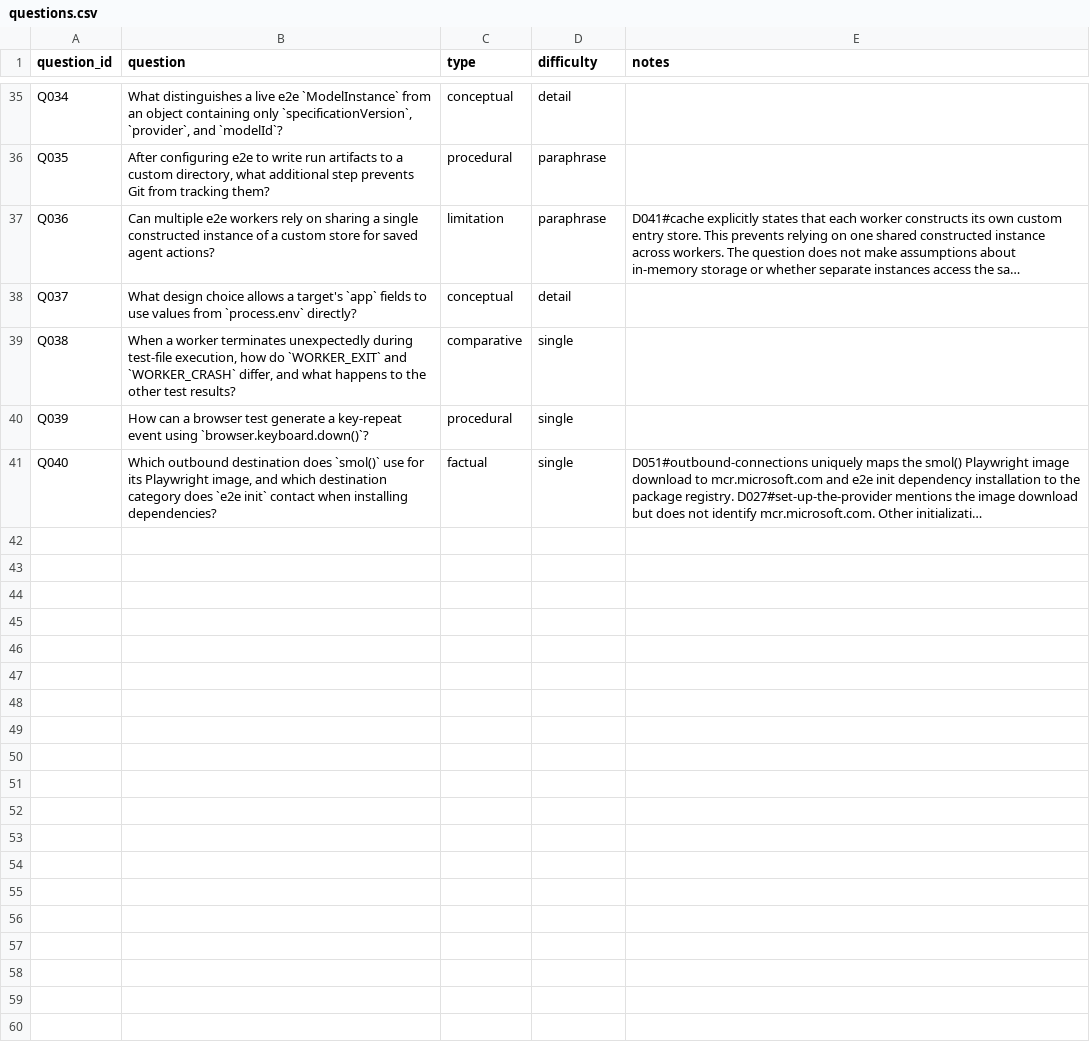
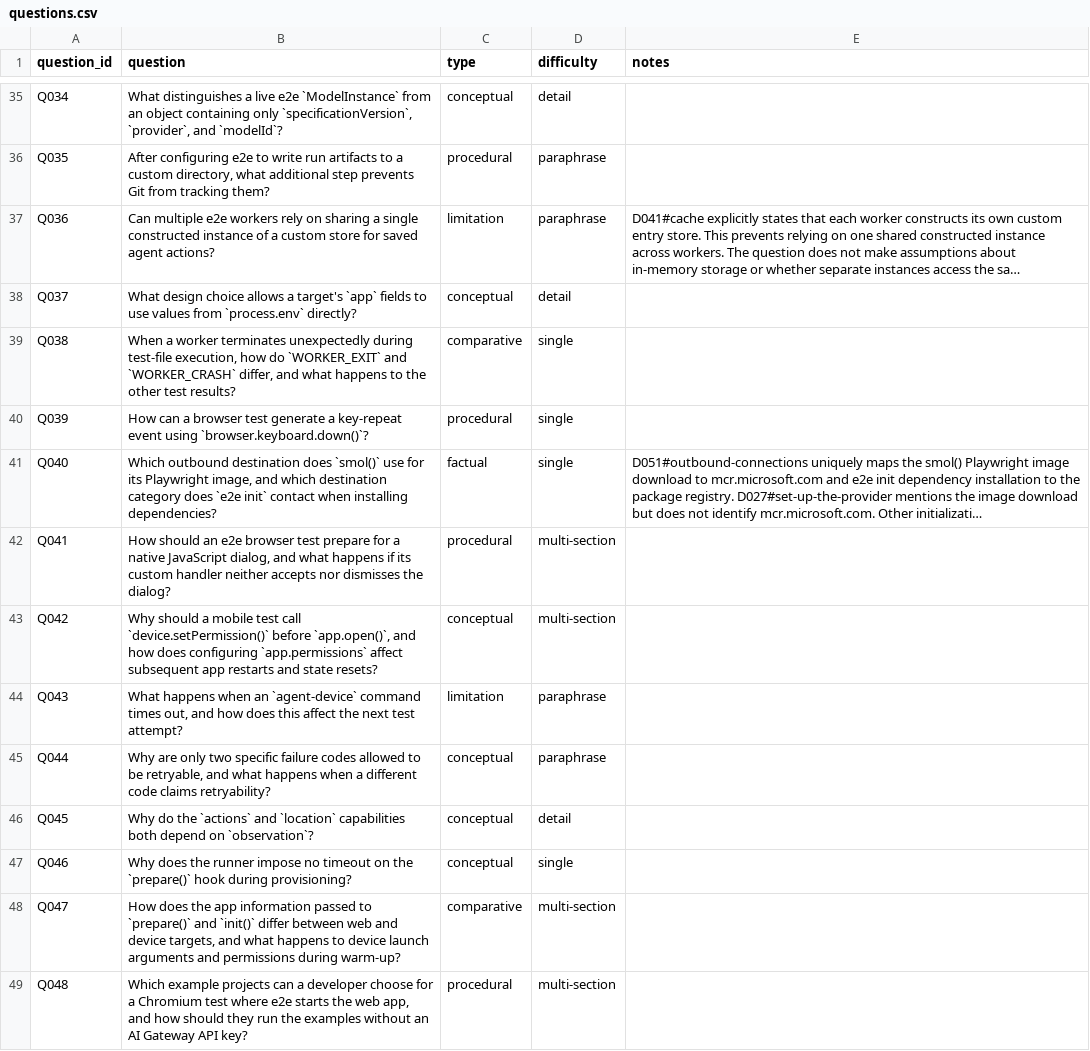
Before and after one commit to jonasyr/bachelor-rag-chunking, a CSV file: data/evaluation/questions.csv, drawn as a sheet; only a part is shown, gaps mark what is left out; long unchanged cells end in …; the diff names each change by its address in the sheet, - before the commit and + after, or states it on an @@ line.

```diff
--- a/data/evaluation/questions.csv
+++ b/data/evaluation/questions.csv
+row 42: Q041 | How should an e2e browser test prepare for a native JavaScript dialog, and what happens if its custom handler neither accepts nor dismisses the dialog? | procedural | multi-section
+row 43: Q042 | Why should a mobile test call `device.setPermission()` before `app.open()`, and how does configuring `app.permissions` affect subsequent app restarts and state resets? | conceptual | multi-section
+row 44: Q043 | What happens when an `agent-device` command times out, and how does this affect the next test attempt? | limitation | paraphrase
+row 45: Q044 | Why are only two specific failure codes allowed to be retryable, and what happens when a different code claims retryability? | conceptual | paraphrase
+row 46: Q045 | Why do the `actions` and `location` capabilities both depend on `observation`? | conceptual | detail
+row 47: Q046 | Why does the runner impose no timeout on the `prepare()` hook during provisioning? | conceptual | single
+row 48: Q047 | How does the app information passed to `prepare()` and `init()` differ between web and device targets, and what happens to device launch arguments and permissions during warm-up? | comparative | multi-section
+row 49: Q048 | Which example projects can a developer choose for a Chromium test where e2e starts the web app, and how should they run the examples without an AI Gateway API key? | procedural | multi-section
```
Also changed, not shown: data/evaluation/catalogue_review.csv, data/evaluation/closed_book_screen.csv, 4 other files.
